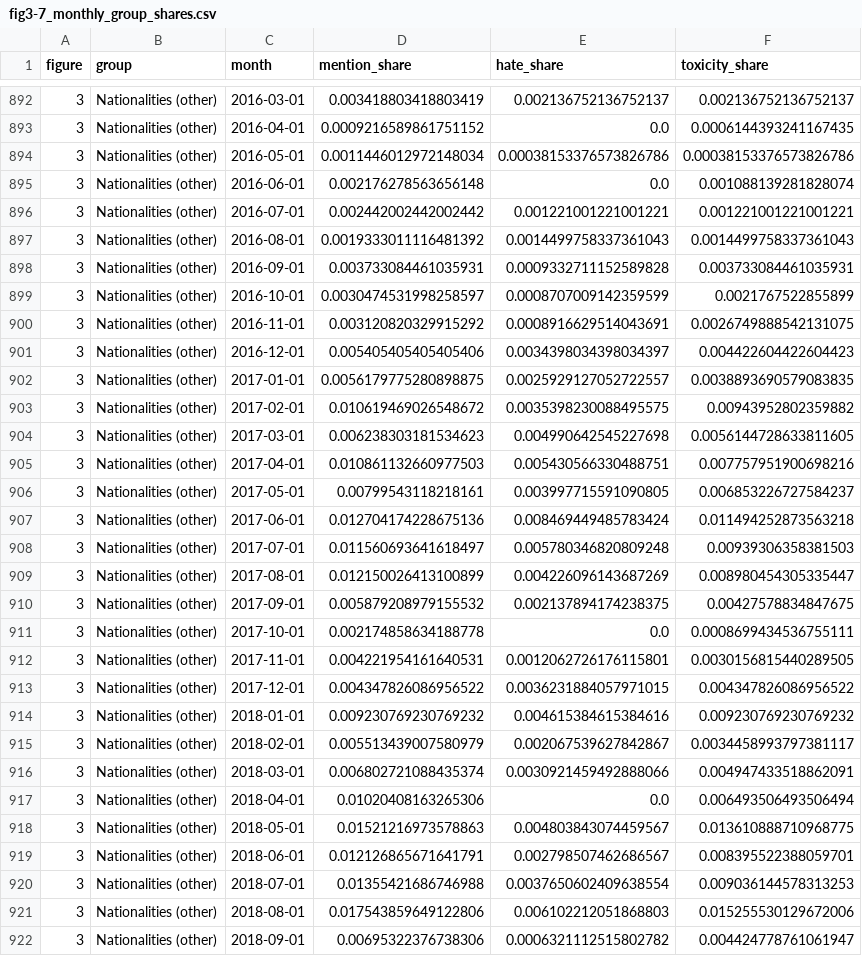
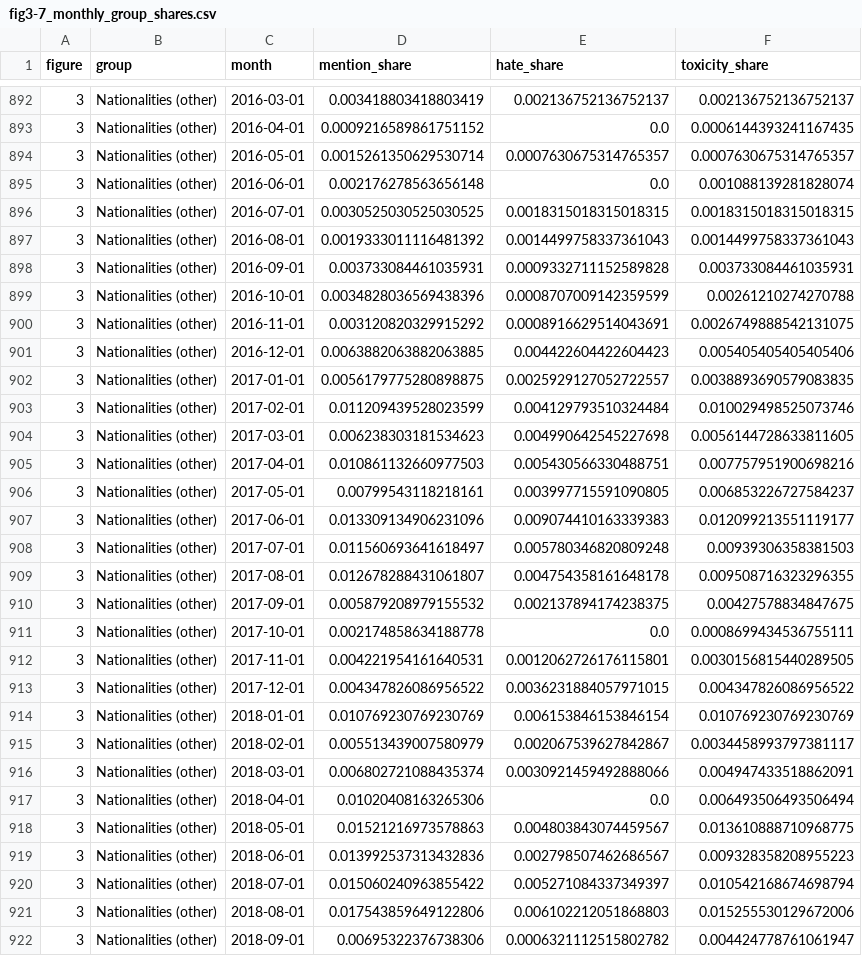
Before and after one commit to Haffi112/multi_task_annotation, a CSV file: HSSC_reproducible/outputs/revised/figure_data/fig3-7_monthly_group_shares.csv, drawn as a sheet; only a part is shown, gaps mark what is left out; the diff covers the shown part only.

```diff
--- a/HSSC_reproducible/outputs/revised/figure_data/fig3-7_monthly_group_shares.csv
+++ b/HSSC_reproducible/outputs/revised/figure_data/fig3-7_monthly_group_shares.csv
@@ -893,12 +893,12 @@ figure,group,month,mention_share,hate_share,toxicity_share
 3,Nationalities (other),2016-04-01,0.0009216589861751152,0.0,0.0006144393241167435
-3,Nationalities (other),2016-05-01,0.0011446012972148034,0.00038153376573826786,0.00038153376573826786
+3,Nationalities (other),2016-05-01,0.0015261350629530714,0.0007630675314765357,0.0007630675314765357
 3,Nationalities (other),2016-06-01,0.002176278563656148,0.0,0.001088139281828074
-3,Nationalities (other),2016-07-01,0.002442002442002442,0.001221001221001221,0.001221001221001221
+3,Nationalities (other),2016-07-01,0.0030525030525030525,0.0018315018315018315,0.0018315018315018315
 3,Nationalities (other),2016-08-01,0.0019333011116481392,0.0014499758337361043,0.0014499758337361043
 3,Nationalities (other),2016-09-01,0.003733084461035931,0.0009332711152589828,0.003733084461035931
-3,Nationalities (other),2016-10-01,0.0030474531998258597,0.0008707009142359599,0.0021767522855899
+3,Nationalities (other),2016-10-01,0.0034828036569438396,0.0008707009142359599,0.00261210274270788
 3,Nationalities (other),2016-11-01,0.003120820329915292,0.0008916629514043691,0.0026749888542131075
-3,Nationalities (other),2016-12-01,0.005405405405405406,0.0034398034398034397,0.004422604422604423
+3,Nationalities (other),2016-12-01,0.0063882063882063885,0.004422604422604423,0.005405405405405406
 3,Nationalities (other),2017-01-01,0.0056179775280898875,0.0025929127052722557,0.0038893690579083835
-3,Nationalities (other),2017-02-01,0.010619469026548672,0.0035398230088495575,0.00943952802359882
+3,Nationalities (other),2017-02-01,0.011209439528023599,0.004129793510324484,0.010029498525073746
 3,Nationalities (other),2017-03-01,0.006238303181534623,0.004990642545227698,0.0056144728633811605
@@ -906,5 +906,5 @@ figure,group,month,mention_share,hate_share,toxicity_share
 3,Nationalities (other),2017-05-01,0.00799543118218161,0.003997715591090805,0.006853226727584237
-3,Nationalities (other),2017-06-01,0.012704174228675136,0.008469449485783424,0.011494252873563218
+3,Nationalities (other),2017-06-01,0.013309134906231096,0.009074410163339383,0.012099213551119177
 3,Nationalities (other),2017-07-01,0.011560693641618497,0.005780346820809248,0.00939306358381503
-3,Nationalities (other),2017-08-01,0.012150026413100899,0.004226096143687269,0.008980454305335447
+3,Nationalities (other),2017-08-01,0.012678288431061807,0.004754358161648178,0.009508716323296355
 3,Nationalities (other),2017-09-01,0.005879208979155532,0.002137894174238375,0.00427578834847675
@@ -913,3 +913,3 @@ figure,group,month,mention_share,hate_share,toxicity_share
 3,Nationalities (other),2017-12-01,0.004347826086956522,0.0036231884057971015,0.004347826086956522
-3,Nationalities (other),2018-01-01,0.009230769230769232,0.004615384615384616,0.009230769230769232
+3,Nationalities (other),2018-01-01,0.010769230769230769,0.006153846153846154,0.010769230769230769
 3,Nationalities (other),2018-02-01,0.005513439007580979,0.002067539627842867,0.0034458993797381117
@@ -918,4 +918,4 @@ figure,group,month,mention_share,hate_share,toxicity_share
 3,Nationalities (other),2018-05-01,0.01521216973578863,0.004803843074459567,0.013610888710968775
-3,Nationalities (other),2018-06-01,0.012126865671641791,0.002798507462686567,0.008395522388059701
-3,Nationalities (other),2018-07-01,0.01355421686746988,0.0037650602409638554,0.009036144578313253
+3,Nationalities (other),2018-06-01,0.013992537313432836,0.002798507462686567,0.009328358208955223
+3,Nationalities (other),2018-07-01,0.015060240963855422,0.005271084337349397,0.010542168674698794
 3,Nationalities (other),2018-08-01,0.017543859649122806,0.006102212051868803,0.015255530129672006
```
Also changed, not shown: 72 edited cells elsewhere in this file, HSSC_reproducible/outputs/revised/figure_data/fig3-7_peak_catalog.csv, HSSC_reproducible/outputs/revised/figure_data/tableS3-S16_peak_events.csv, 21 other files.
